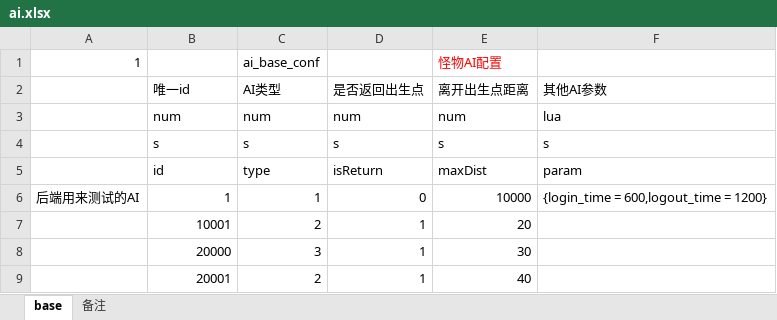
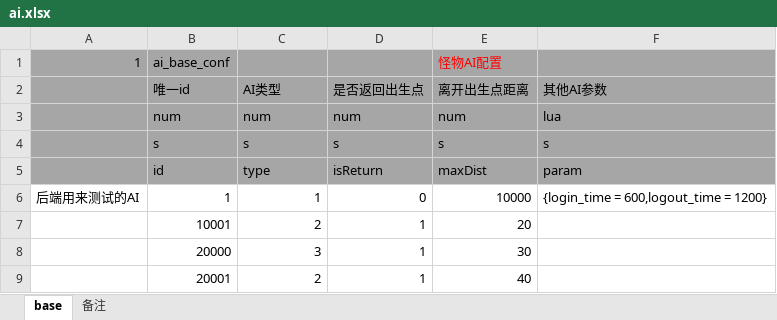
Before and after one commit to changnet/MServer, an Excel workbook: rawresource/rawconfig/ai.xlsx, sheet base, drawn as a sheet; values as stored, in another font and other column widths than the file's, no borders; the diff names each change by its address in the sheet, - before the commit and + after, or states it on an @@ line.

```diff
--- a/rawresource/rawconfig/ai.xlsx (sheet base)
+++ b/rawresource/rawconfig/ai.xlsx (sheet base)
-A1:F5 fill: none
+A1:F5 fill: #A6A6A6
-B1: (empty)
+B1: ai_base_conf
-C1: ai_base_conf
+C1: (empty)
```
Also changed, not shown: rawresource/rawconfig/attribute.xlsx, rawresource/rawconfig/dungeon.xlsx, 7 other files.
